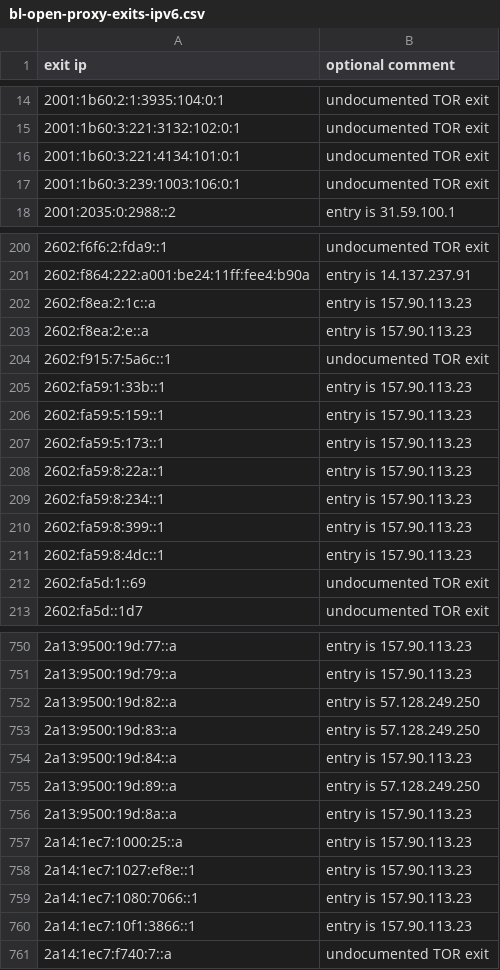
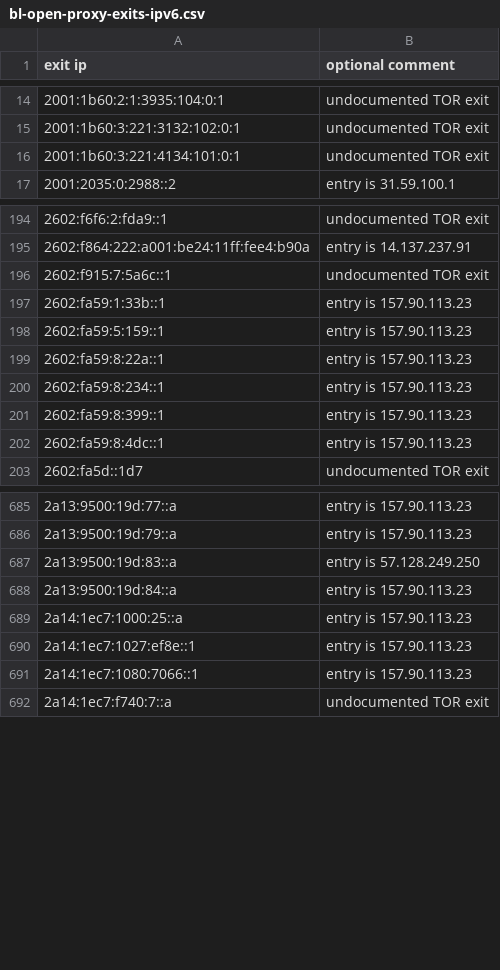
Before and after one commit to mannfredcom/daily-proxy-ips, a CSV file: bl-open-proxy-exits-ipv6.csv, drawn as a sheet; only a part is shown, gaps mark what is left out; the diff covers the shown part only.

Commit message:
Proxy exit lists auto-generated Sat Oct 17 01:10:35 2026

```diff
--- a/bl-open-proxy-exits-ipv6.csv
+++ b/bl-open-proxy-exits-ipv6.csv
@@ -16,3 +16,2 @@ exit ip,optional comment
 2001:1b60:3:221:4134:101:0:1,undocumented TOR exit
-2001:1b60:3:239:1003:106:0:1,undocumented TOR exit
 2001:2035:0:2988::2,entry is 31.59.100.1
@@ -201,4 +195,2 @@ exit ip,optional comment
 2602:f864:222:a001:be24:11ff:fee4:b90a,entry is 14.137.237.91
-2602:f8ea:2:1c::a,entry is 157.90.113.23
-2602:f8ea:2:e::a,entry is 157.90.113.23
 2602:f915:7:5a6c::1,undocumented TOR exit
@@ -206,3 +198,2 @@ exit ip,optional comment
 2602:fa59:5:159::1,entry is 157.90.113.23
-2602:fa59:5:173::1,entry is 157.90.113.23
 2602:fa59:8:22a::1,entry is 157.90.113.23
@@ -211,3 +202,2 @@ exit ip,optional comment
 2602:fa59:8:4dc::1,entry is 157.90.113.23
-2602:fa5d:1::69,undocumented TOR exit
 2602:fa5d::1d7,undocumented TOR exit
@@ -751,7 +686,4 @@ exit ip,optional comment
 2a13:9500:19d:79::a,entry is 157.90.113.23
-2a13:9500:19d:82::a,entry is 57.128.249.250
 2a13:9500:19d:83::a,entry is 57.128.249.250
 2a13:9500:19d:84::a,entry is 157.90.113.23
-2a13:9500:19d:89::a,entry is 57.128.249.250
-2a13:9500:19d:8a::a,entry is 157.90.113.23
 2a14:1ec7:1000:25::a,entry is 157.90.113.23
@@ -759,3 +691,2 @@ exit ip,optional comment
 2a14:1ec7:1080:7066::1,entry is 157.90.113.23
-2a14:1ec7:10f1:3866::1,entry is 157.90.113.23
 2a14:1ec7:f740:7::a,undocumented TOR exit
```
Also changed, not shown: 6 added rows, 67 removed rows and 6 edited cells elsewhere in this file, 1 other file.
